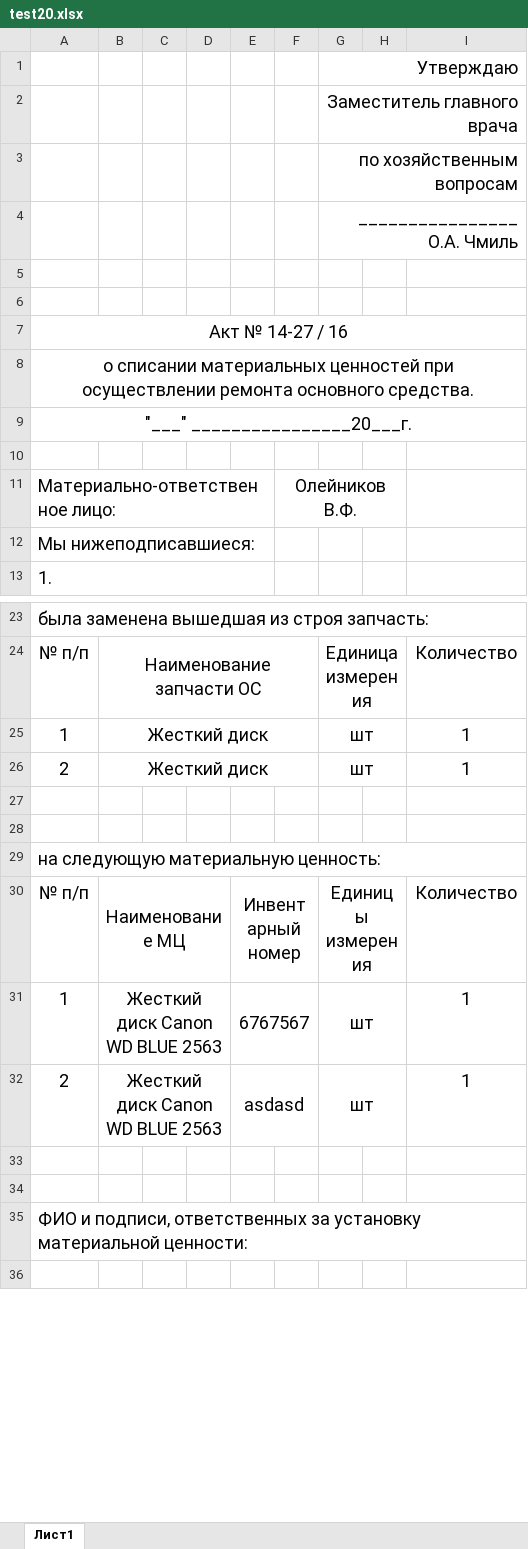
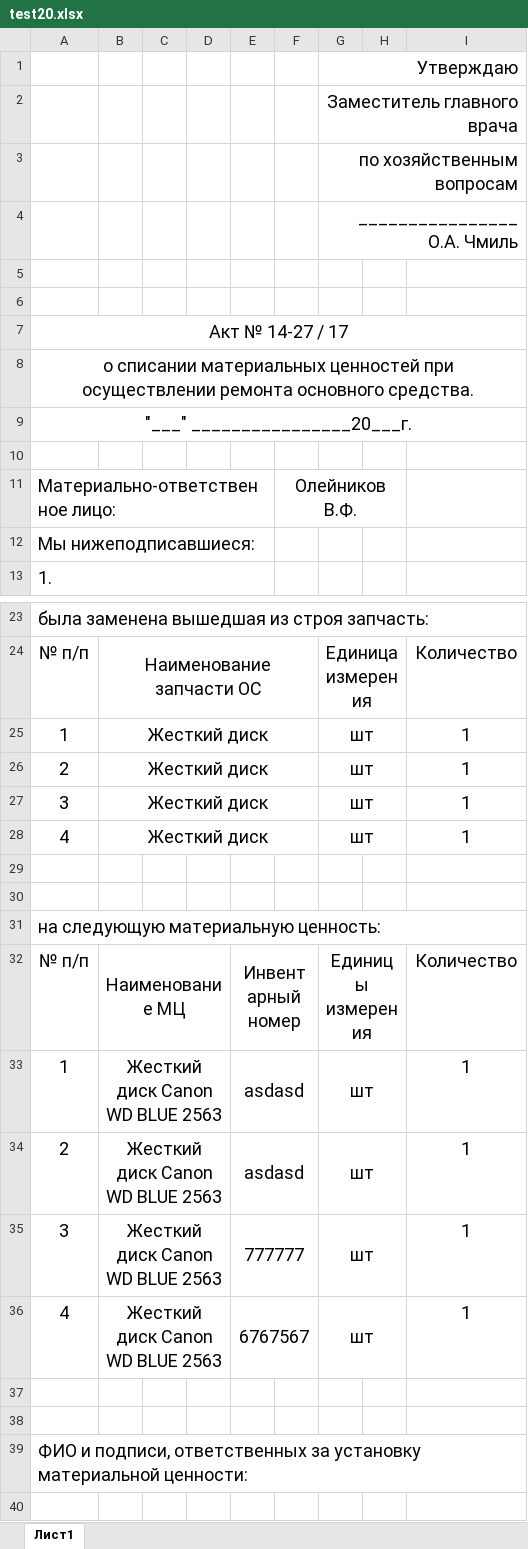
Before and after one commit to LaPesadilla-rus/test_sklad, an Excel workbook: backend/docs/test20.xlsx, sheet Лист1, drawn as a sheet; only a part is shown, gaps mark what is left out; values as stored, in another font and other column widths than the file's, no borders; addresses are those after the commit; the diff names each change by its address in the sheet, - before the commit and + after, or states it on an @@ line.

```diff
--- a/backend/docs/test20.xlsx (sheet Лист1)
+++ b/backend/docs/test20.xlsx (sheet Лист1)
-A7: Акт № 14-27 / 16
+A7: Акт № 14-27 / 17
+row 27: 3 | Жесткий диск |  |  |  |  | шт |  | 1
+row 28: 4 | Жесткий диск |  |  |  |  | шт |  | 1
-E33: 6767567
+E33: asdasd
+row 35: 3 | Жесткий диск Canon WD BLUE 2563 |  |  | 777777 |  | шт |  | 1
+row 36: 4 | Жесткий диск Canon WD BLUE 2563 |  |  | 6767567 |  | шт |  | 1
```
Also changed, not shown: backend/docs/test10.xlsx, backend/docs/test30.xlsx, 1 other file.
